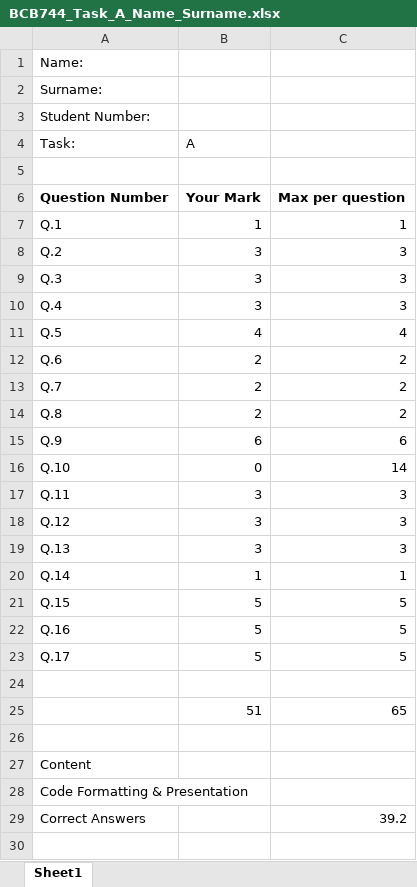
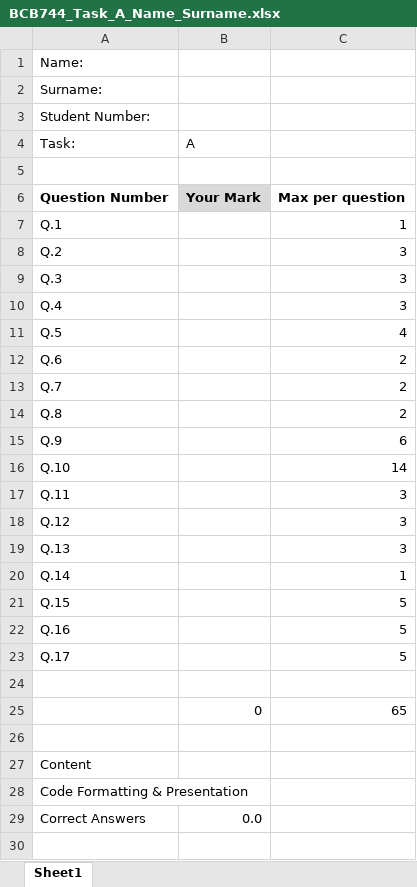
Before and after one commit to ajsmit/tangled_bank, an Excel workbook: _site/assessments/BCB744_Task_A_Name_Surname.xlsx, sheet Sheet1, drawn as a sheet; only a part is shown; values as stored, in another font and other column widths than the file's, no borders; the diff covers the shown part only; the diff names each change by its address in the sheet, - before the commit and + after, or states it on an @@ line.

```diff
--- a/_site/assessments/BCB744_Task_A_Name_Surname.xlsx (sheet Sheet1)
+++ b/_site/assessments/BCB744_Task_A_Name_Surname.xlsx (sheet Sheet1)
-B6 fill: none
+B6 fill: #D9D9D9
-B7 (A): 1
+B7 (A): (empty)
-B8:B10 (A): 3
+B8:B10 (A): (empty)
-B11 (A): 4
+B11 (A): (empty)
-B12:B14 (A): 2
+B12:B14 (A): (empty)
-B15 (A): 6
+B15 (A): (empty)
-B16 (A): 0
+B16 (A): (empty)
-B17:B19 (A): 3
+B17:B19 (A): (empty)
-B20 (A): 1
+B20 (A): (empty)
-B21:B23 (A): 5
+B21:B23 (A): (empty)
-B25 (A): 51
+B25 (A): 0
-B29 (A): (empty)
+B29 (A): 0.0
-C29: 39.2
+C29: (empty)
```
Also changed, not shown: 2 edited cells elsewhere in this sheet, assessments/BCB744_Task_B_Name_Surname.xlsx, 4 other files.
